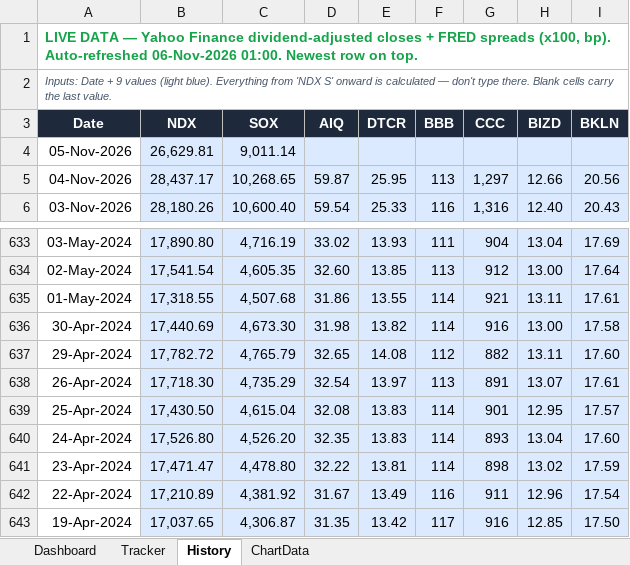
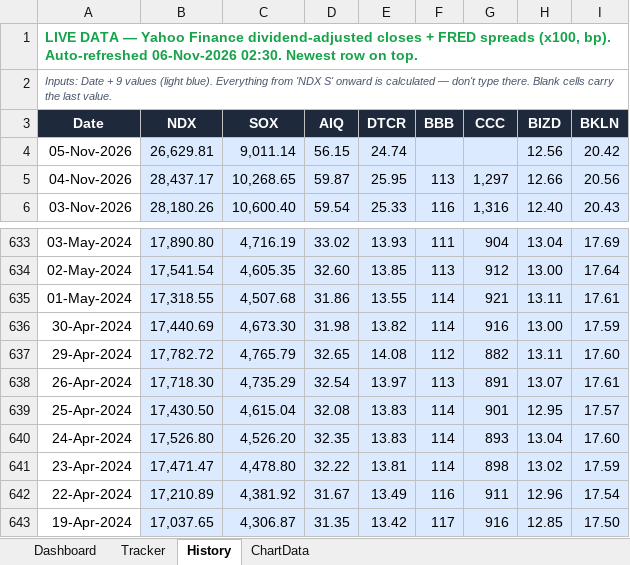
Before and after one commit to kkreddy79/ai-implosion, an Excel workbook: docs/AI_Implosion_Dashboard.xlsx, sheet History, drawn as a sheet; only a part is shown, gaps mark what is left out; values as stored, in another font and other column widths than the file's, no borders; table styles not drawn; the diff names each change by its address in the sheet, - before the commit and + after, or states it on an @@ line.

```diff
--- a/docs/AI_Implosion_Dashboard.xlsx (sheet History)
+++ b/docs/AI_Implosion_Dashboard.xlsx (sheet History)
-A1 (Date): …Auto-refreshed 06-Nov-2026 01:00. Newest row…
+A1 (Date): …Auto-refreshed 06-Nov-2026 02:30. Newest row…
-D4 (AIQ): (empty)
+D4 (AIQ): 56.15
-E4 (DTCR): (empty)
+E4 (DTCR): 24.74
-H4 (BIZD): (empty)
+H4 (BIZD): 12.56
-I4 (BKLN): (empty)
+I4 (BKLN): 20.42
-I636 (BKLN): 17.58
+I636 (BKLN): 17.59
```
Also changed, not shown: 4 other files.
